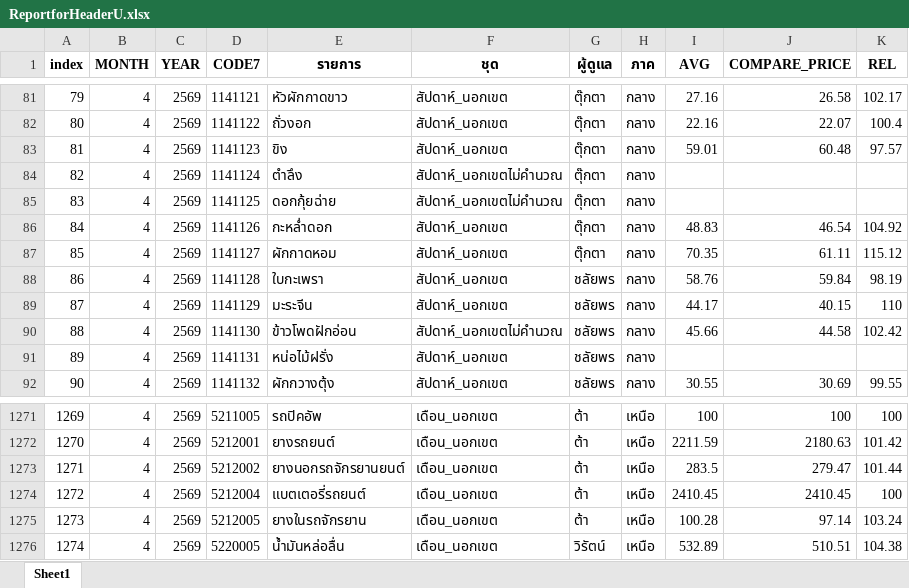
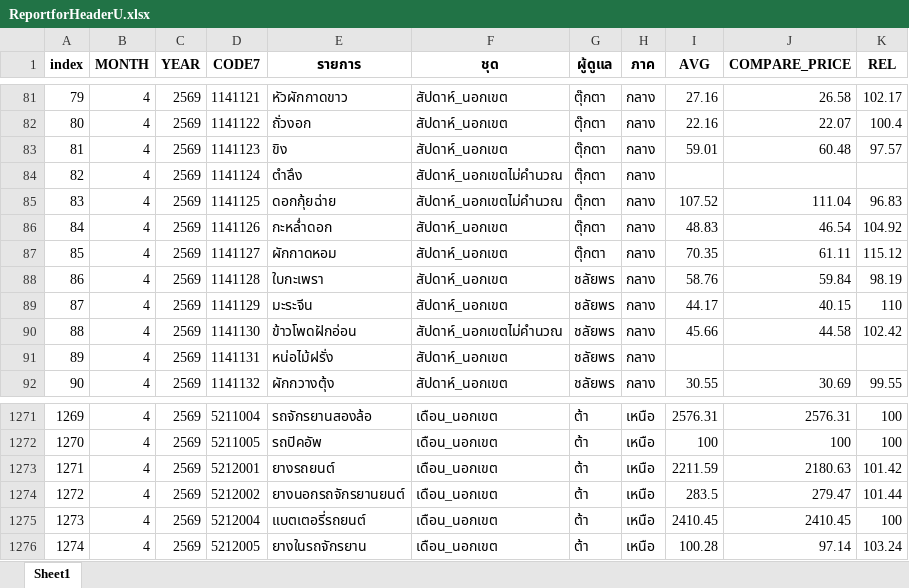
Before and after one commit to cpimocth/WorkWebAdmin, an Excel workbook: ReportforHeaderU/ReportforHeaderU.xlsx, sheet Sheet1, drawn as a sheet; only a part is shown, gaps mark what is left out; values as stored, in another font and other column widths than the file's, no borders; the diff covers the shown part only; the diff names each change by its address in the sheet, - before the commit and + after, or states it on an @@ line.

```diff
--- a/ReportforHeaderU/ReportforHeaderU.xlsx (sheet Sheet1)
+++ b/ReportforHeaderU/ReportforHeaderU.xlsx (sheet Sheet1)
-I85 (AVG): (empty)
+I85 (AVG): 107.52
-J85 (COMPARE_PRICE): (empty)
+J85 (COMPARE_PRICE): 111.04
-K85 (REL): (empty)
+K85 (REL): 96.83
-D1271 (CODE7): 5211005
+D1271 (CODE7): 5211004
-E1271 (รายการ): รถปิคอัพ
+E1271 (รายการ): รถจักรยานสองล้อ
-I1271 (AVG): 100
+I1271 (AVG): 2576.31
-J1271 (COMPARE_PRICE): 100
+J1271 (COMPARE_PRICE): 2576.31
-D1272 (CODE7): 5212001
+D1272 (CODE7): 5211005
-E1272 (รายการ): ยางรถยนต์
+E1272 (รายการ): รถปิคอัพ
-I1272 (AVG): 2211.59
+I1272 (AVG): 100
-J1272 (COMPARE_PRICE): 2180.63
+J1272 (COMPARE_PRICE): 100
-K1272 (REL): 101.42
+K1272 (REL): 100
-D1273 (CODE7): 5212002
+D1273 (CODE7): 5212001
-E1273 (รายการ): ยางนอกรถจักรยานยนต์
+E1273 (รายการ): ยางรถยนต์
-I1273 (AVG): 283.5
+I1273 (AVG): 2211.59
-J1273 (COMPARE_PRICE): 279.47
+J1273 (COMPARE_PRICE): 2180.63
-K1273 (REL): 101.44
+K1273 (REL): 101.42
-D1274 (CODE7): 5212004
+D1274 (CODE7): 5212002
-E1274 (รายการ): แบตเตอรี่รถยนต์
+E1274 (รายการ): ยางนอกรถจักรยานยนต์
-I1274 (AVG): 2410.45
+I1274 (AVG): 283.5
-J1274 (COMPARE_PRICE): 2410.45
+J1274 (COMPARE_PRICE): 279.47
-K1274 (REL): 100
+K1274 (REL): 101.44
-D1275 (CODE7): 5212005
+D1275 (CODE7): 5212004
-E1275 (รายการ): ยางในรถจักรยาน
+E1275 (รายการ): แบตเตอรี่รถยนต์
-I1275 (AVG): 100.28
+I1275 (AVG): 2410.45
-J1275 (COMPARE_PRICE): 97.14
+J1275 (COMPARE_PRICE): 2410.45
-K1275 (REL): 103.24
+K1275 (REL): 100
-D1276 (CODE7): 5220005
+D1276 (CODE7): 5212005
-E1276 (รายการ): น้ำมันหล่อลื่น
+E1276 (รายการ): ยางในรถจักรยาน
-G1276 (ผู้ดูแล): วิรัตน์
+G1276 (ผู้ดูแล): ต้า
-I1276 (AVG): 532.89
+I1276 (AVG): 100.28
-J1276 (COMPARE_PRICE): 510.51
+J1276 (COMPARE_PRICE): 97.14
-K1276 (REL): 104.38
+K1276 (REL): 103.24
```
Also changed, not shown: 443 edited cells elsewhere in this sheet.
